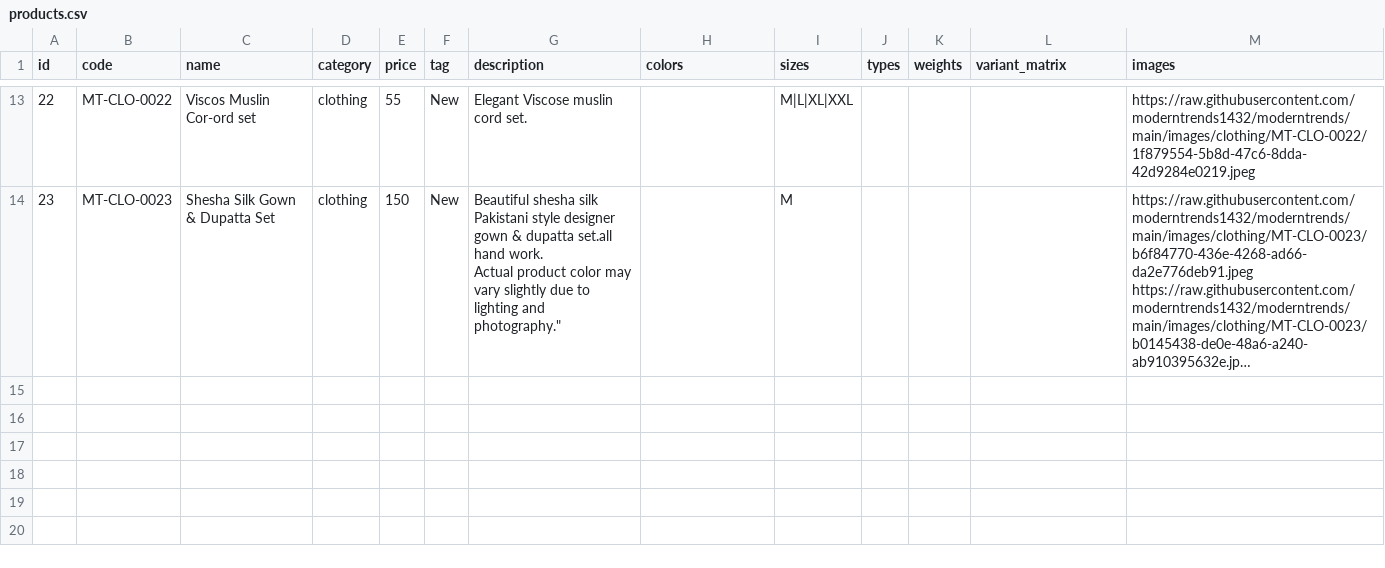
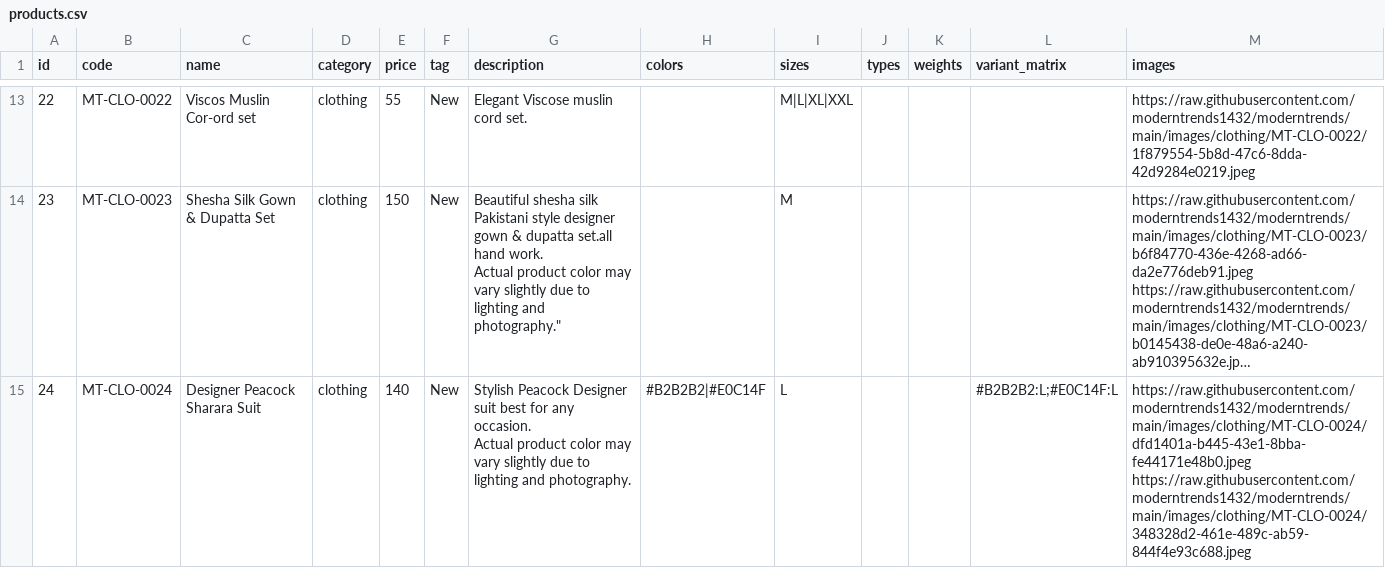
Before and after one commit to moderntrends1432/moderntrends, a CSV file: products.csv, drawn as a sheet; only a part is shown, gaps mark what is left out; long unchanged cells end in …; ↵ is a line break in a cell; the diff names each change by its address in the sheet, - before the commit and + after, or states it on an @@ line.

Commit message:
chore: update products.csv

```diff
--- a/products.csv
+++ b/products.csv
+row 15: 24 | MT-CLO-0024 | Designer Peacock Sharara Suit | clothing | 140 | New | Stylish Peacock Designer suit best for any occasion. ↵ Actual product color may vary slightly due to lighting and photography. | #B2B2B2|#E0C14F | L |  |  | #B2B2B2:L;#E0C14F:L | https://raw.githubusercontent.com/moderntrends1432/moderntrends/main/images/clothing/MT-CLO-0024/dfd1401a-b445-43e1-8bba-fe44171e48b0.jpeg ↵ https://raw.githubusercontent.com/moderntrends1432/moderntrends/main/images/clothing/MT-CLO-0024/348328d2-461e-489c-ab59-844f4e93c688.jpeg
```
